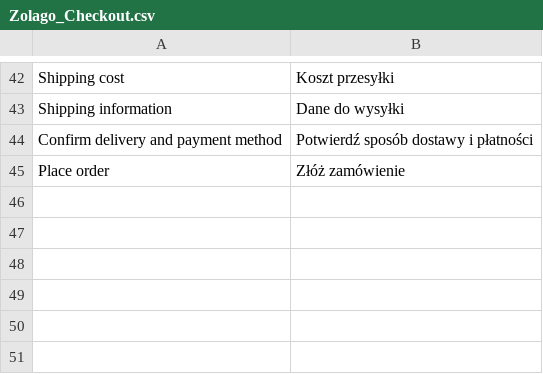
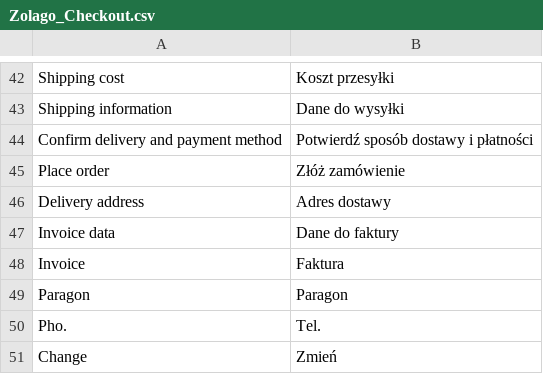
Before and after one commit to stanislawantoniak/maax, a CSV file: app/locale/pl_PL/Zolago_Checkout.csv, drawn as a sheet; only a part is shown, gaps mark what is left out.

Commit message:
Adderss column refs #630

```diff
--- a/app/locale/pl_PL/Zolago_Checkout.csv
+++ b/app/locale/pl_PL/Zolago_Checkout.csv
@@ -45 +45,7 @@
 "Place order","Złóż zamówienie"
+"Delivery address", "Adres dostawy"
+"Invoice data", "Dane do faktury"
+"Invoice", "Faktura"
+"Paragon", "Paragon"
+"Pho.", "Tel."
+"Change", "Zmień"
```
Also changed, not shown: 5 other files.
